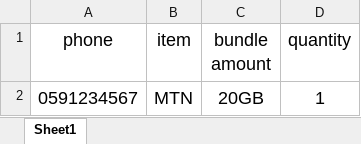
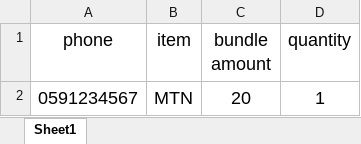
Before and after one commit to dexcondexventures-bot/backend, an Excel workbook: public/order_template.xlsx, sheet Sheet1, drawn as a sheet; values as stored, in another font and other column widths than the file's, no borders; the diff names each change by its address in the sheet, - before the commit and + after, or states it on an @@ line.

```diff
--- a/public/order_template.xlsx (sheet Sheet1)
+++ b/public/order_template.xlsx (sheet Sheet1)
-C2 (bundle amount): 20GB
+C2 (bundle amount): 20
```
Also changed, not shown: 6 other files.
